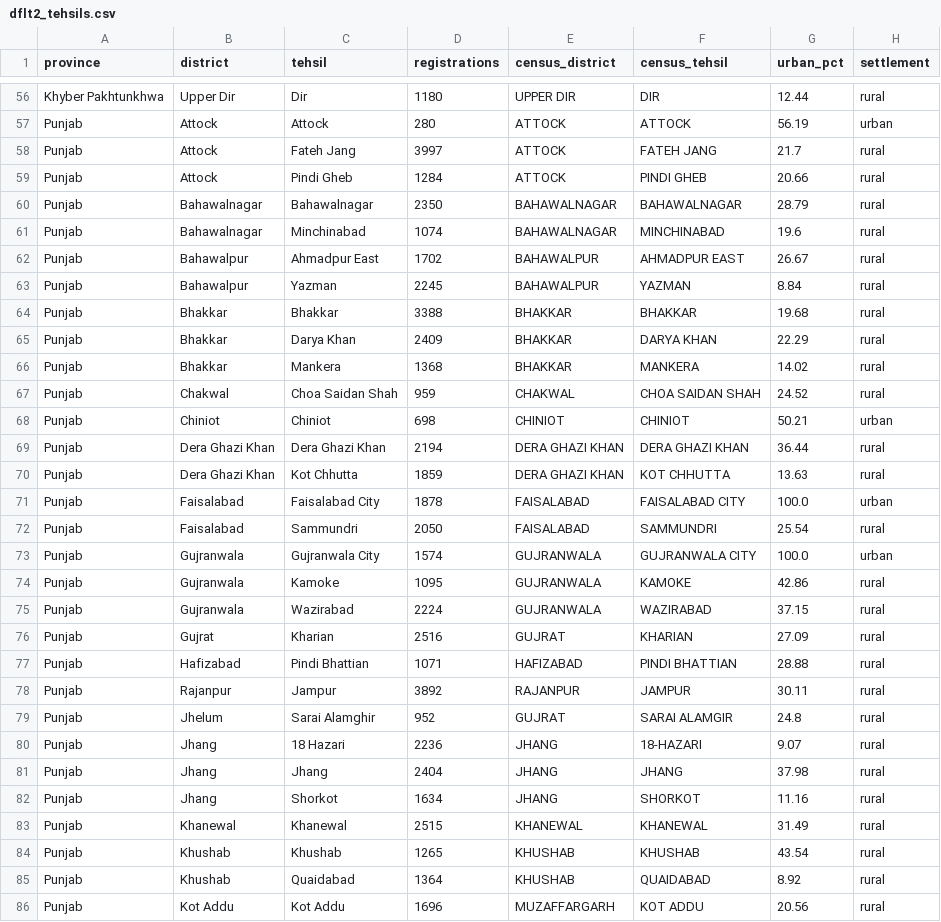
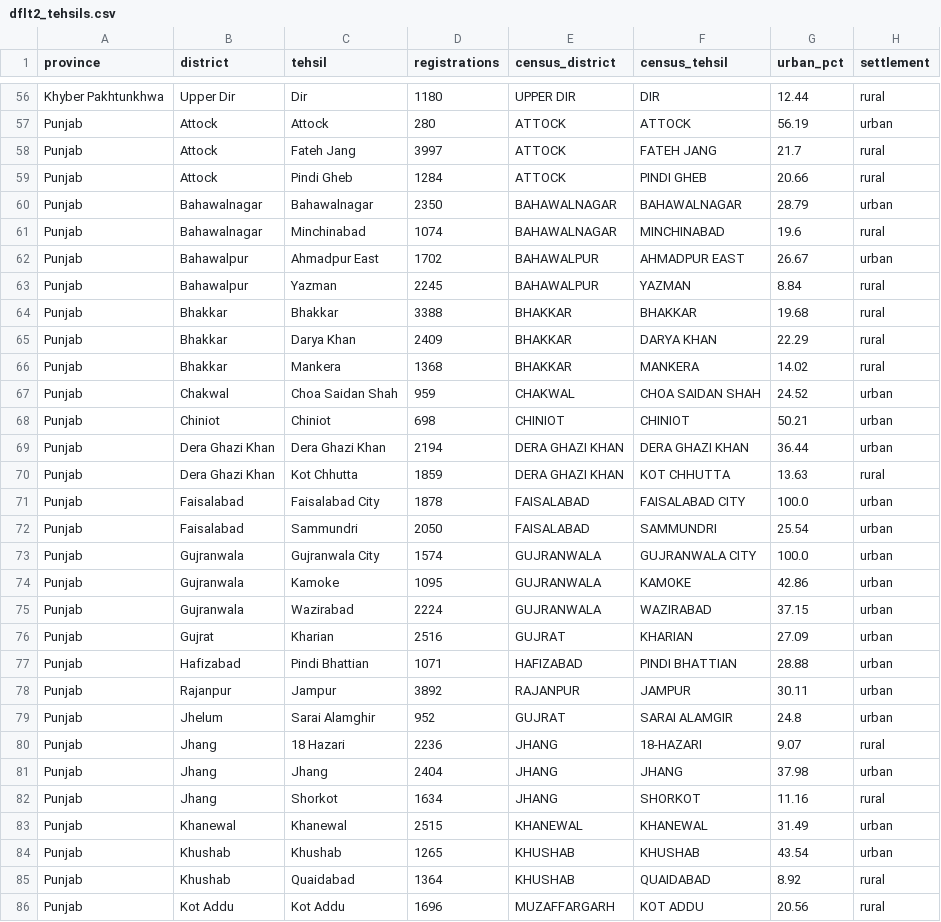
Before and after one commit to Kamibaloch342/Karandaaz, a CSV file: Component_1/data/dflt2_tehsils.csv, drawn as a sheet; only a part is shown, gaps mark what is left out; the diff covers the shown part only.

```diff
--- a/Component_1/data/dflt2_tehsils.csv
+++ b/Component_1/data/dflt2_tehsils.csv
@@ -59,5 +59,5 @@ Punjab,Attock,Fateh Jang,3997,ATTOCK,FATEH JANG,21.7,rural
 Punjab,Attock,Pindi Gheb,1284,ATTOCK,PINDI GHEB,20.66,rural
-Punjab,Bahawalnagar,Bahawalnagar,2350,BAHAWALNAGAR,BAHAWALNAGAR,28.79,rural
+Punjab,Bahawalnagar,Bahawalnagar,2350,BAHAWALNAGAR,BAHAWALNAGAR,28.79,urban
 Punjab,Bahawalnagar,Minchinabad,1074,BAHAWALNAGAR,MINCHINABAD,19.6,rural
-Punjab,Bahawalpur,Ahmadpur East,1702,BAHAWALPUR,AHMADPUR EAST,26.67,rural
+Punjab,Bahawalpur,Ahmadpur East,1702,BAHAWALPUR,AHMADPUR EAST,26.67,urban
 Punjab,Bahawalpur,Yazman,2245,BAHAWALPUR,YAZMAN,8.84,rural
@@ -66,20 +66,20 @@ Punjab,Bhakkar,Darya Khan,2409,BHAKKAR,DARYA KHAN,22.29,rural
 Punjab,Bhakkar,Mankera,1368,BHAKKAR,MANKERA,14.02,rural
-Punjab,Chakwal,Choa Saidan Shah,959,CHAKWAL,CHOA SAIDAN SHAH,24.52,rural
+Punjab,Chakwal,Choa Saidan Shah,959,CHAKWAL,CHOA SAIDAN SHAH,24.52,urban
 Punjab,Chiniot,Chiniot,698,CHINIOT,CHINIOT,50.21,urban
-Punjab,Dera Ghazi Khan,Dera Ghazi Khan,2194,DERA GHAZI KHAN,DERA GHAZI KHAN,36.44,rural
+Punjab,Dera Ghazi Khan,Dera Ghazi Khan,2194,DERA GHAZI KHAN,DERA GHAZI KHAN,36.44,urban
 Punjab,Dera Ghazi Khan,Kot Chhutta,1859,DERA GHAZI KHAN,KOT CHHUTTA,13.63,rural
 Punjab,Faisalabad,Faisalabad City,1878,FAISALABAD,FAISALABAD CITY,100.0,urban
-Punjab,Faisalabad,Sammundri,2050,FAISALABAD,SAMMUNDRI,25.54,rural
+Punjab,Faisalabad,Sammundri,2050,FAISALABAD,SAMMUNDRI,25.54,urban
 Punjab,Gujranwala,Gujranwala City,1574,GUJRANWALA,GUJRANWALA CITY,100.0,urban
-Punjab,Gujranwala,Kamoke,1095,GUJRANWALA,KAMOKE,42.86,rural
-Punjab,Gujranwala,Wazirabad,2224,GUJRANWALA,WAZIRABAD,37.15,rural
-Punjab,Gujrat,Kharian,2516,GUJRAT,KHARIAN,27.09,rural
-Punjab,Hafizabad,Pindi Bhattian,1071,HAFIZABAD,PINDI BHATTIAN,28.88,rural
-Punjab,Rajanpur,Jampur,3892,RAJANPUR,JAMPUR,30.11,rural
-Punjab,Jhelum,Sarai Alamghir,952,GUJRAT,SARAI ALAMGIR,24.8,rural
+Punjab,Gujranwala,Kamoke,1095,GUJRANWALA,KAMOKE,42.86,urban
+Punjab,Gujranwala,Wazirabad,2224,GUJRANWALA,WAZIRABAD,37.15,urban
+Punjab,Gujrat,Kharian,2516,GUJRAT,KHARIAN,27.09,urban
+Punjab,Hafizabad,Pindi Bhattian,1071,HAFIZABAD,PINDI BHATTIAN,28.88,urban
+Punjab,Rajanpur,Jampur,3892,RAJANPUR,JAMPUR,30.11,urban
+Punjab,Jhelum,Sarai Alamghir,952,GUJRAT,SARAI ALAMGIR,24.8,urban
 Punjab,Jhang,18 Hazari,2236,JHANG,18-HAZARI,9.07,rural
-Punjab,Jhang,Jhang,2404,JHANG,JHANG,37.98,rural
+Punjab,Jhang,Jhang,2404,JHANG,JHANG,37.98,urban
 Punjab,Jhang,Shorkot,1634,JHANG,SHORKOT,11.16,rural
-Punjab,Khanewal,Khanewal,2515,KHANEWAL,KHANEWAL,31.49,rural
-Punjab,Khushab,Khushab,1265,KHUSHAB,KHUSHAB,43.54,rural
+Punjab,Khanewal,Khanewal,2515,KHANEWAL,KHANEWAL,31.49,urban
+Punjab,Khushab,Khushab,1265,KHUSHAB,KHUSHAB,43.54,urban
 Punjab,Khushab,Quaidabad,1364,KHUSHAB,QUAIDABAD,8.92,rural
```
Also changed, not shown: 33 edited cells elsewhere in this file, 4 other files.
